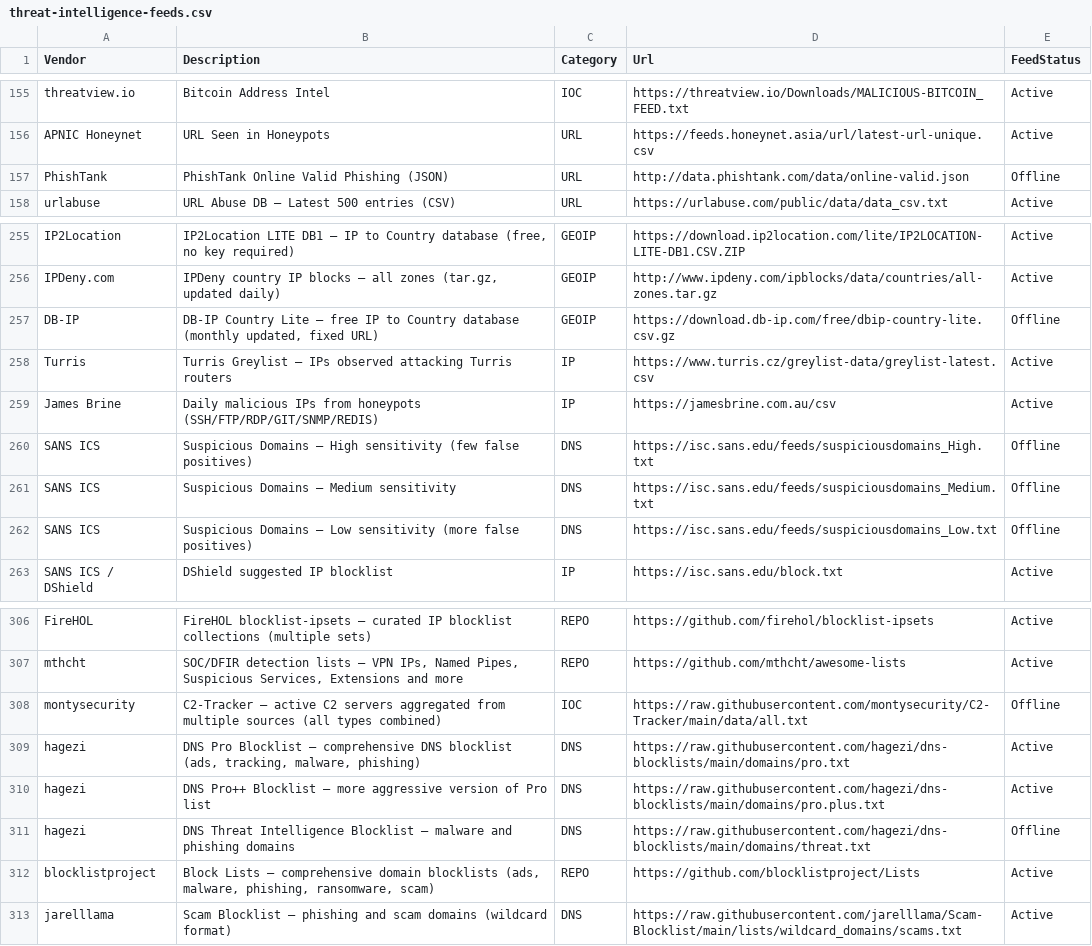
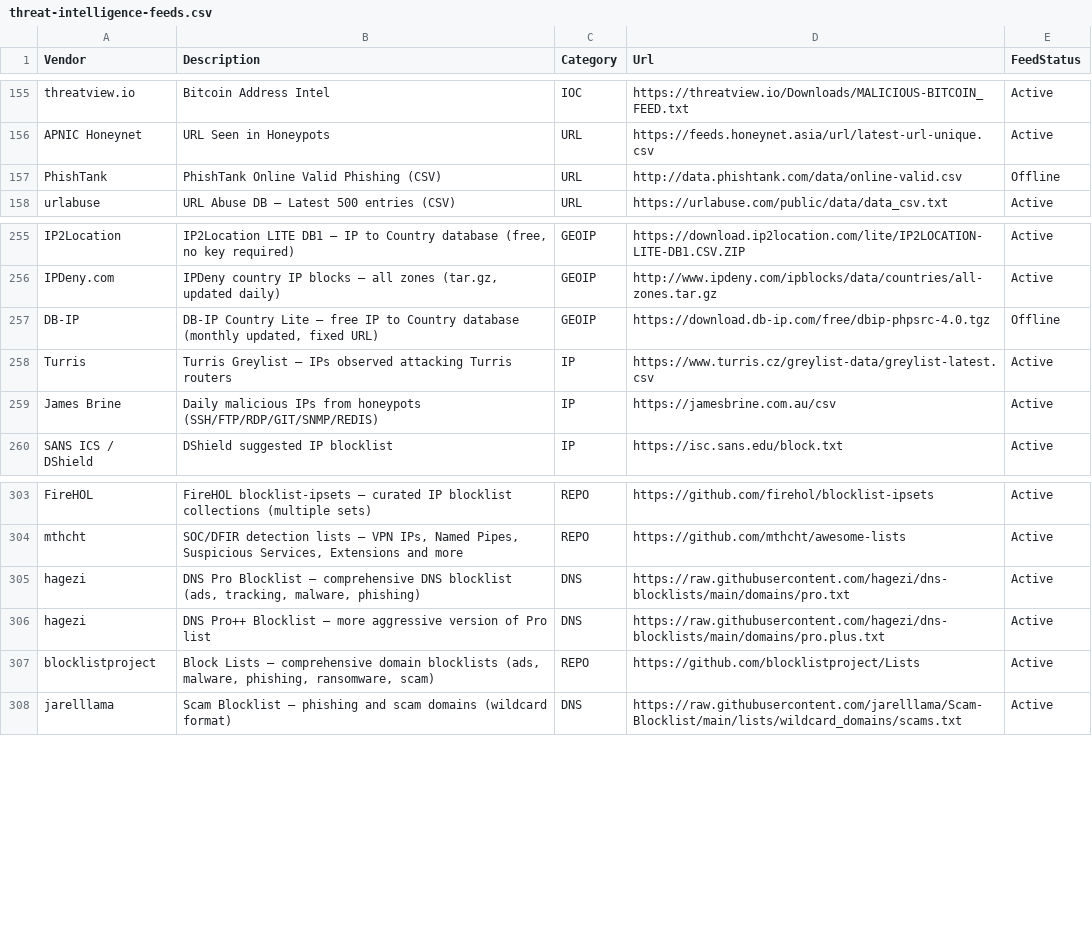
Before and after one commit to kraloveckey/threat-intelligence-feeds, a CSV file: threat-intelligence-feeds.csv, drawn as a sheet; only a part is shown, gaps mark what is left out.

Commit message:
Update csv list.

```diff
--- a/threat-intelligence-feeds.csv
+++ b/threat-intelligence-feeds.csv
@@ -156,3 +156,3 @@ threatview.io;Bitcoin Address Intel;IOC;https://threatview.io/Downloads/MALICIOU
 APNIC Honeynet;URL Seen in Honeypots;URL;https://feeds.honeynet.asia/url/latest-url-unique.csv;Active
-PhishTank;PhishTank Online Valid Phishing (JSON);URL;http://data.phishtank.com/data/online-valid.json;Offline
+PhishTank;PhishTank Online Valid Phishing (CSV);URL;http://data.phishtank.com/data/online-valid.csv;Offline
 urlabuse;URL Abuse DB – Latest 500 entries (CSV);URL;https://urlabuse.com/public/data/data_csv.txt;Active
@@ -256,8 +256,5 @@ IP2Location;IP2Location LITE DB1 – IP to Country database (free, no key requir
 IPDeny.com;IPDeny country IP blocks – all zones (tar.gz, updated daily);GEOIP;http://www.ipdeny.com/ipblocks/data/countries/all-zones.tar.gz;Active
-DB-IP;DB-IP Country Lite – free IP to Country database (monthly updated, fixed URL);GEOIP;https://download.db-ip.com/free/dbip-country-lite.csv.gz;Offline
+DB-IP;DB-IP Country Lite – free IP to Country database (monthly updated, fixed URL);GEOIP;https://download.db-ip.com/free/dbip-phpsrc-4.0.tgz;Offline
 Turris;Turris Greylist – IPs observed attacking Turris routers;IP;https://www.turris.cz/greylist-data/greylist-latest.csv;Active
 James Brine;Daily malicious IPs from honeypots (SSH/FTP/RDP/GIT/SNMP/REDIS);IP;https://jamesbrine.com.au/csv;Active
-SANS ICS;Suspicious Domains – High sensitivity (few false positives);DNS;https://isc.sans.edu/feeds/suspiciousdomains_High.txt;Offline
-SANS ICS;Suspicious Domains – Medium sensitivity;DNS;https://isc.sans.edu/feeds/suspiciousdomains_Medium.txt;Offline
-SANS ICS;Suspicious Domains – Low sensitivity (more false positives);DNS;https://isc.sans.edu/feeds/suspiciousdomains_Low.txt;Offline
 SANS ICS / DShield;DShield suggested IP blocklist;IP;https://isc.sans.edu/block.txt;Active
@@ -307,6 +304,4 @@ FireHOL;FireHOL blocklist-ipsets — curated IP blocklist collections (multiple
 mthcht;SOC/DFIR detection lists – VPN IPs, Named Pipes, Suspicious Services, Extensions and more;REPO;https://github.com/mthcht/awesome-lists;Active
-montysecurity;C2-Tracker – active C2 servers aggregated from multiple sources (all types combined);IOC;https://raw.githubusercontent.com/montysecurity/C2-Tracker/main/data/all.txt;Offline
 hagezi;DNS Pro Blocklist – comprehensive DNS blocklist (ads, tracking, malware, phishing);DNS;https://raw.githubusercontent.com/hagezi/dns-blocklists/main/domains/pro.txt;Active
 hagezi;DNS Pro++ Blocklist – more aggressive version of Pro list;DNS;https://raw.githubusercontent.com/hagezi/dns-blocklists/main/domains/pro.plus.txt;Active
-hagezi;DNS Threat Intelligence Blocklist – malware and phishing domains;DNS;https://raw.githubusercontent.com/hagezi/dns-blocklists/main/domains/threat.txt;Offline
 blocklistproject;Block Lists – comprehensive domain blocklists (ads, malware, phishing, ransomware, scam);REPO;https://github.com/blocklistproject/Lists;Active
```
Also changed, not shown: 1 other file.
